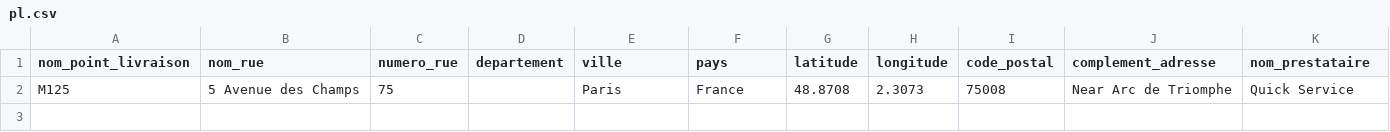
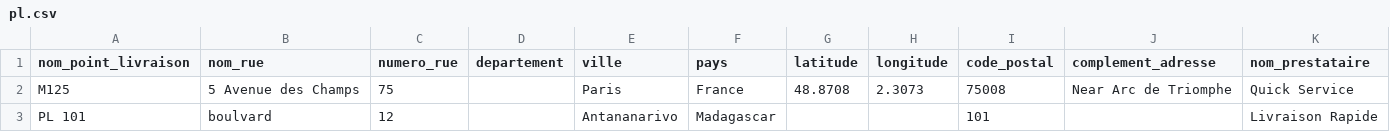
Before and after one commit to TahinaBemax/gestion-livraion-de-colis, a CSV file: database/data/csv/pl.csv, drawn as a sheet; the diff names each change by its address in the sheet, - before the commit and + after, or states it on an @@ line.

```diff
--- a/database/data/csv/pl.csv
+++ b/database/data/csv/pl.csv
+row 3: PL 101 | boulvard | 12 |  | Antananarivo | Madagascar |  |  | 101 |  | Livraison Rapide
```
Also changed, not shown: 12 other files.
